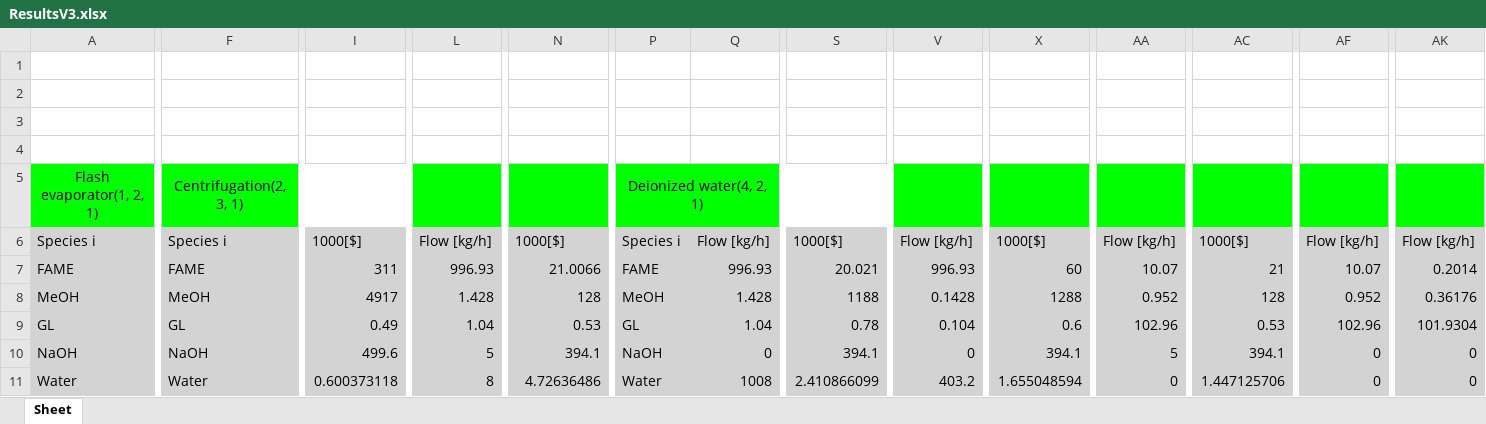
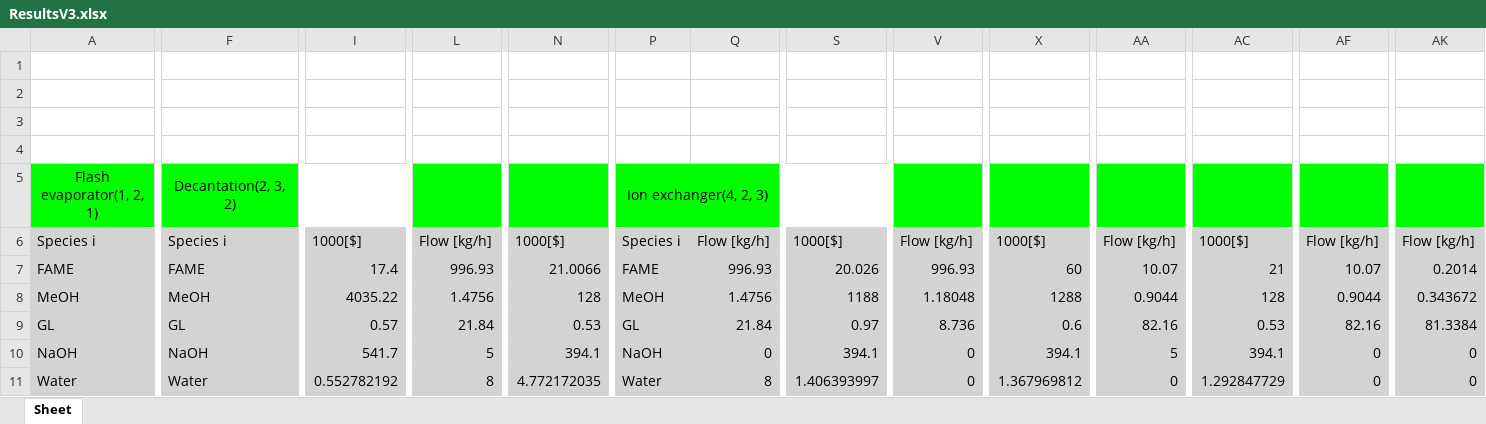
Before and after one commit to VincentReurslag/Superstructure_github, an Excel workbook: ResultsV3.xlsx, sheet Sheet, drawn as a sheet; only a part is shown, gaps mark what is left out; values as stored, in another font and other column widths than the file's, no borders; the diff covers the shown part only; the diff names each change by its address in the sheet, - before the commit and + after, or states it on an @@ line.

```diff
--- a/ResultsV3.xlsx (sheet Sheet)
+++ b/ResultsV3.xlsx (sheet Sheet)
-F5: Centrifugation(2, 3, 1)
+F5: Decantation(2, 3, 2)
-P5: Deionized water(4, 2, 1)
+P5: Ion exchanger(4, 2, 3)
-I7: 311
+I7: 17.4
-S7: 20.021
+S7: 20.026
-I8: 4917
+I8: 4035.22
-L8: 1.428
+L8: 1.4756
-Q8: 1.428
+Q8: 1.4756
-V8: 0.1428
+V8: 1.18048
-AA8: 0.952
+AA8: 0.9044
-AF8: 0.952
+AF8: 0.9044
-AK8: 0.36176
+AK8: 0.343672
-I9: 0.49
+I9: 0.57
-L9: 1.04
+L9: 21.84
-Q9: 1.04
+Q9: 21.84
-S9: 0.78
+S9: 0.97
-V9: 0.104
+V9: 8.736
-AA9: 102.96
+AA9: 82.16
-AF9: 102.96
+AF9: 82.16
-AK9: 101.9304
+AK9: 81.3384
-I10: 499.6
+I10: 541.7
-I11: 0.600373118
+I11: 0.552782192
-N11: 4.72636486
+N11: 4.772172035
-Q11: 1008
+Q11: 8
-S11: 2.410866099
+S11: 1.406393997
-V11: 403.2
+V11: 0
-X11: 1.655048594
+X11: 1.367969812
-AC11: 1.447125706
+AC11: 1.292847729
```
Also changed, not shown: 45 edited cells elsewhere in this sheet, SS_dataV_ANGlyc.xlsx.
